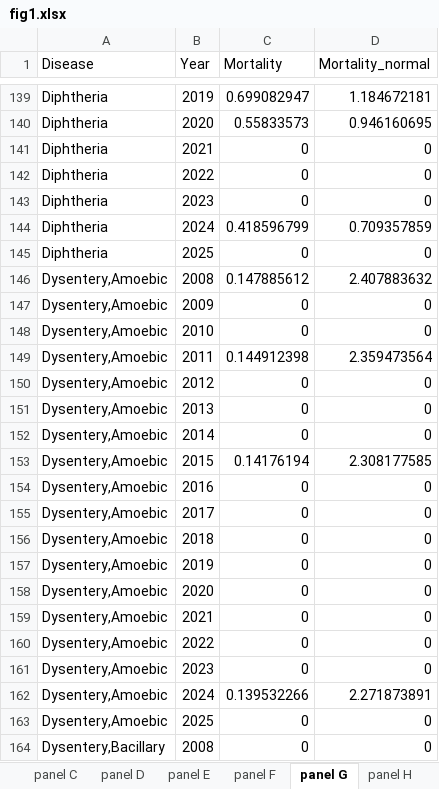
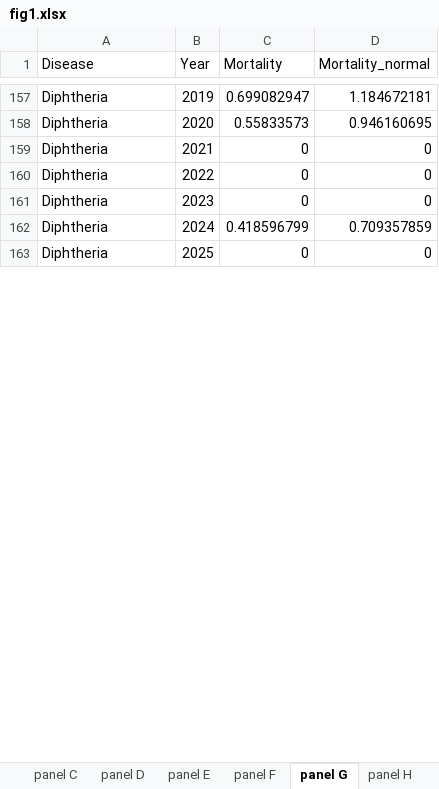
Before and after one commit to xmusphlkg/ID_TH, an Excel workbook: Outcome/Publish/figure_data/fig1.xlsx, sheet panel G, drawn as a sheet; only a part is shown, gaps mark what is left out; values as stored, in another font and other column widths than the file's, no borders; removed rows and columns are numbered as before the commit, all else as after; the diff covers the shown part only; the diff names each change by its address in the sheet, - before the commit and + after, or states it on an @@ line.

```diff
--- a/Outcome/Publish/figure_data/fig1.xlsx (sheet panel G)
+++ b/Outcome/Publish/figure_data/fig1.xlsx (sheet panel G)
-row 146: Dysentery,Amoebic | 2008 | 0.147885612 | 2.407883632
-row 147: Dysentery,Amoebic | 2009 | 0 | 0
-row 148: Dysentery,Amoebic | 2010 | 0 | 0
-row 149: Dysentery,Amoebic | 2011 | 0.144912398 | 2.359473564
-row 150: Dysentery,Amoebic | 2012 | 0 | 0
-row 151: Dysentery,Amoebic | 2013 | 0 | 0
-row 152: Dysentery,Amoebic | 2014 | 0 | 0
-row 153: Dysentery,Amoebic | 2015 | 0.14176194 | 2.308177585
-row 154: Dysentery,Amoebic | 2016 | 0 | 0
-row 155: Dysentery,Amoebic | 2017 | 0 | 0
-row 156: Dysentery,Amoebic | 2018 | 0 | 0
-row 157: Dysentery,Amoebic | 2019 | 0 | 0
-row 158: Dysentery,Amoebic | 2020 | 0 | 0
-row 159: Dysentery,Amoebic | 2021 | 0 | 0
-row 160: Dysentery,Amoebic | 2022 | 0 | 0
-row 161: Dysentery,Amoebic | 2023 | 0 | 0
-row 162: Dysentery,Amoebic | 2024 | 0.139532266 | 2.271873891
-row 163: Dysentery,Amoebic | 2025 | 0 | 0
-row 164: Dysentery,Bacillary | 2008 | 0 | 0
```
Also changed, not shown: 89 added rows, 70 removed rows and 218 edited cells elsewhere in this sheet, sheet panel F, sheet panel A, sheet panel B, sheet panel H, sheet panel E, sheet panel D, Outcome/Appendix/Joinpoint_APC_results.xlsx, 17 other files.
